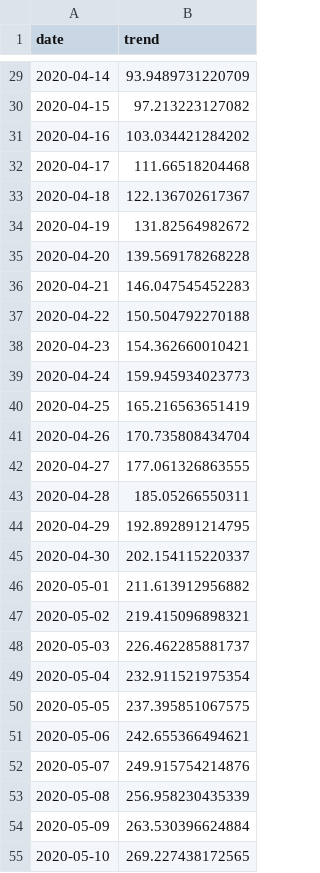
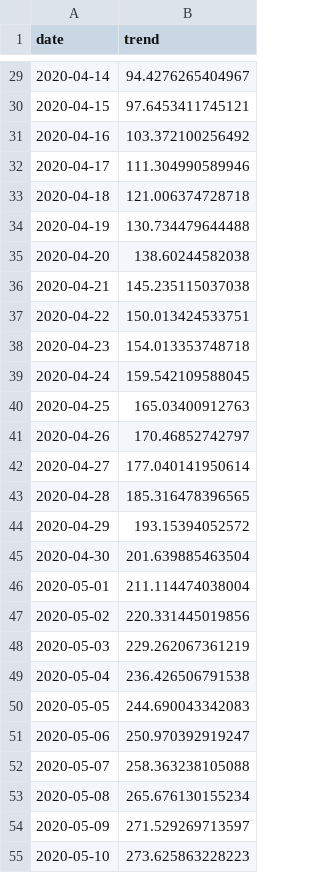
Before and after one commit to rhouse2020/crazy-2020, a CSV file: trends/trend_today_dow.csv, drawn as a sheet; only a part is shown, gaps mark what is left out; the diff covers the shown part only.

Commit message:
0515 trend line, renamed 0514

```diff
--- a/trends/trend_today_dow.csv
+++ b/trends/trend_today_dow.csv
@@ -29,27 +29,27 @@
-2020-04-14,93.9489731220709
-2020-04-15,97.213223127082
-2020-04-16,103.034421284202
-2020-04-17,111.66518204468
-2020-04-18,122.136702617367
-2020-04-19,131.82564982672
-2020-04-20,139.569178268228
-2020-04-21,146.047545452283
-2020-04-22,150.504792270188
-2020-04-23,154.362660010421
-2020-04-24,159.945934023773
-2020-04-25,165.216563651419
-2020-04-26,170.735808434704
-2020-04-27,177.061326863555
-2020-04-28,185.05266550311
-2020-04-29,192.892891214795
-2020-04-30,202.154115220337
-2020-05-01,211.613912956882
-2020-05-02,219.415096898321
-2020-05-03,226.462285881737
-2020-05-04,232.911521975354
-2020-05-05,237.395851067575
-2020-05-06,242.655366494621
-2020-05-07,249.915754214876
-2020-05-08,256.958230435339
-2020-05-09,263.530396624884
-2020-05-10,269.227438172565
+2020-04-14,94.4276265404967
+2020-04-15,97.6453411745121
+2020-04-16,103.372100256492
+2020-04-17,111.304990589946
+2020-04-18,121.006374728718
+2020-04-19,130.734479644488
+2020-04-20,138.60244582038
+2020-04-21,145.235115037038
+2020-04-22,150.013424533751
+2020-04-23,154.013353748718
+2020-04-24,159.542109588045
+2020-04-25,165.03400912763
+2020-04-26,170.46852742797
+2020-04-27,177.040141950614
+2020-04-28,185.316478396565
+2020-04-29,193.15394052572
+2020-04-30,201.639885463504
+2020-05-01,211.114474038004
+2020-05-02,220.331445019856
+2020-05-03,229.262067361219
+2020-05-04,236.426506791538
+2020-05-05,244.690043342083
+2020-05-06,250.970392919247
+2020-05-07,258.363238105088
+2020-05-08,265.676130155234
+2020-05-09,271.529269713597
+2020-05-10,273.625863228223
```
Also changed, not shown: 1 added row and 31 edited cells elsewhere in this file, 1 other file.
